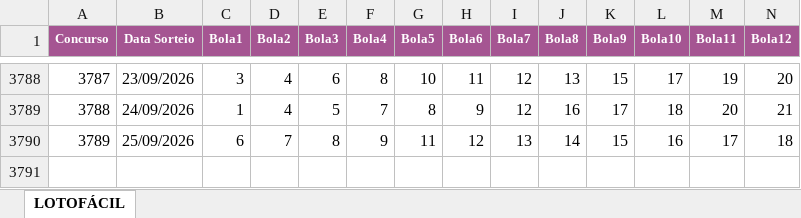
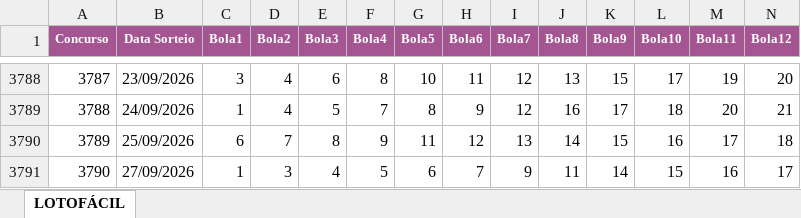
Before and after one commit to AlvaroSantosWorks/GeraLotoPremium, an Excel workbook: Lotofacil.xlsx, sheet LOTOFÁCIL, drawn as a sheet; only a part is shown, gaps mark what is left out; values as stored, in another font and other column widths than the file's, no borders; rows hold the shown columns only; the diff names each change by its address in the sheet, - before the commit and + after, or states it on an @@ line.

```diff
--- a/Lotofacil.xlsx (sheet LOTOFÁCIL)
+++ b/Lotofacil.xlsx (sheet LOTOFÁCIL)
+row 3791: 3790 | 27/09/2026 | 1 | 3 | 4 | 5 | 6 | 7 | 9 | 11 | 14 | 15 | 16 | 17
```
Also changed, not shown: Mega-Sena.xlsx.
